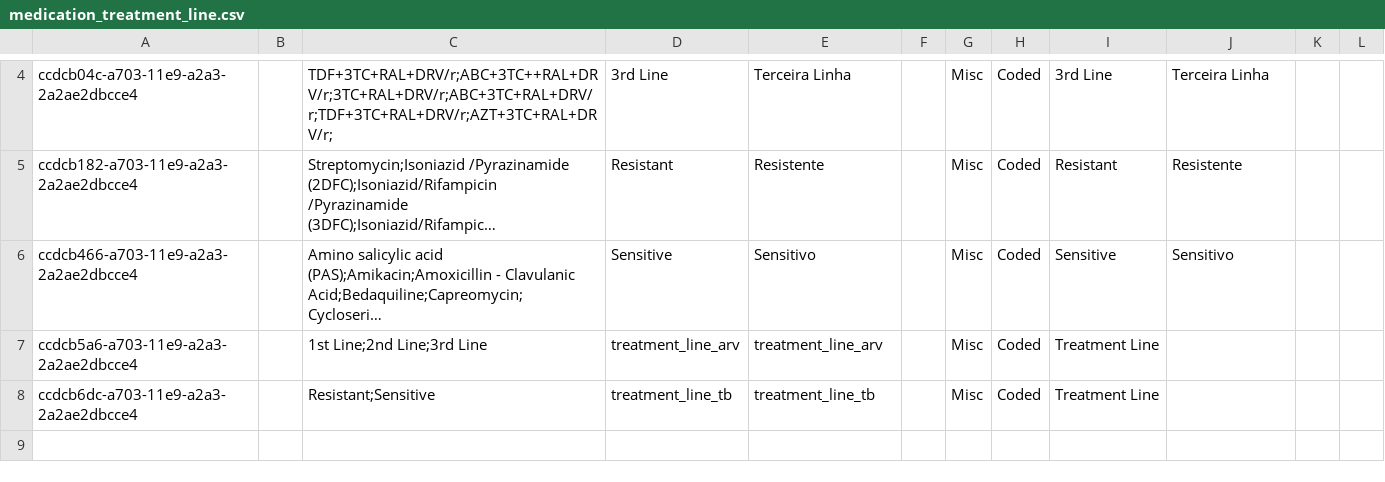
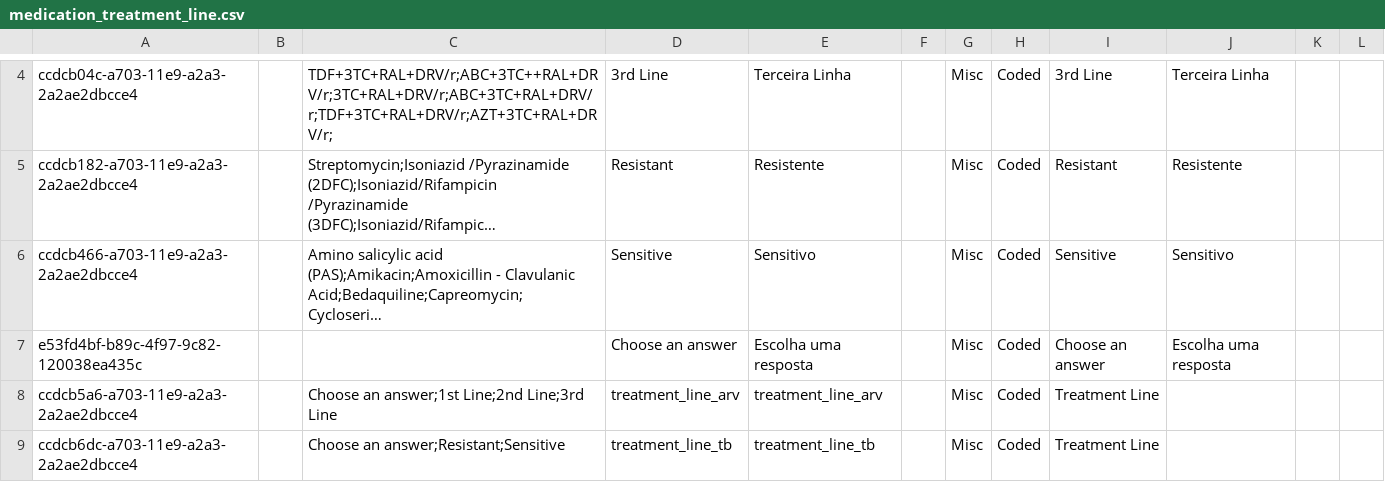
Before and after one commit to esaude/sesp-bahmni-metadata, a CSV file: configuration/concepts/medication_treatment_line.csv, drawn as a sheet; only a part is shown, gaps mark what is left out; long unchanged cells end in …; addresses are those after the commit; the diff names each change by its address in the sheet, - before the commit and + after, or states it on an @@ line.

Commit message:
Adds default concept answer for line of treatments

```diff
--- a/configuration/concepts/medication_treatment_line.csv
+++ b/configuration/concepts/medication_treatment_line.csv
+row 7: e53fd4bf-b89c-4f97-9c82-120038ea435c |  |  | Choose an answer | Escolha uma resposta |  | Misc | Coded | Choose an answer | Escolha uma resposta
-C8: 1st Line;2nd Line;3rd Line
+C8: Choose an answer;1st Line;2nd Line;3rd Line
-C9: Resistant;Sensitive
+C9: Choose an answer;Resistant;Sensitive
```
